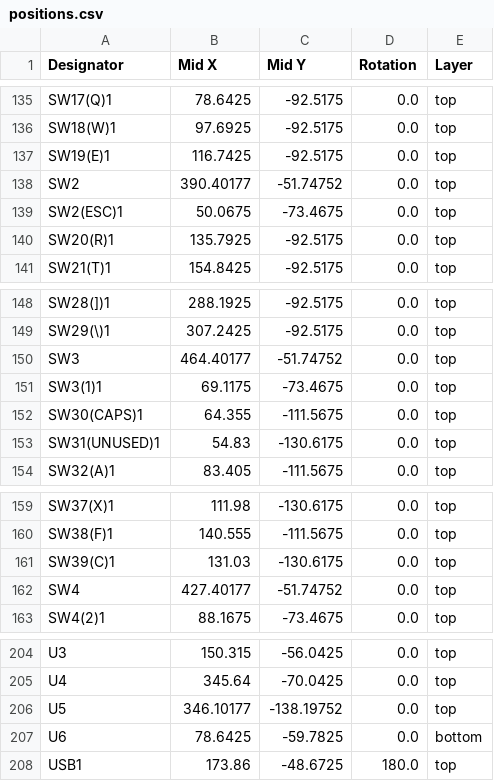
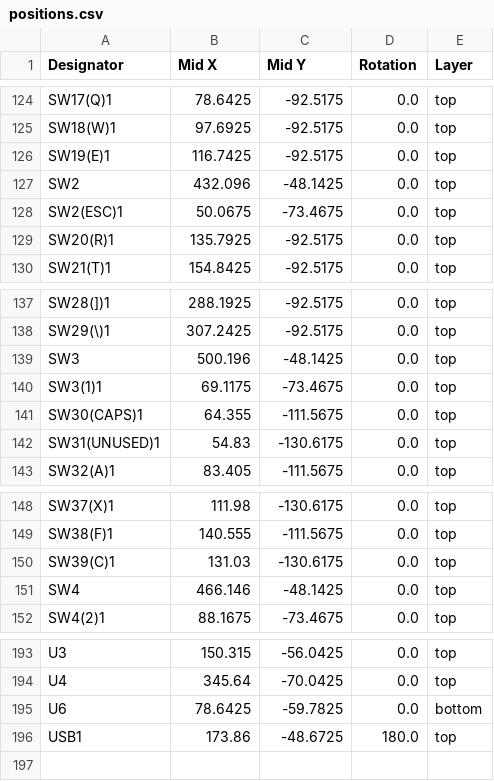
Before and after one commit to Heinrich-XIAO/htkbd, a CSV file: pcb/production/positions.csv, drawn as a sheet; only a part is shown, gaps mark what is left out; the diff covers the shown part only.

```diff
--- a/pcb/production/positions.csv
+++ b/pcb/production/positions.csv
@@ -137,3 +126,3 @@ SW18(W)1,97.6925,-92.5175,0.0,top
 SW19(E)1,116.7425,-92.5175,0.0,top
-SW2,390.40177,-51.74752,0.0,top
+SW2,432.096,-48.1425,0.0,top
 SW2(ESC)1,50.0675,-73.4675,0.0,top
@@ -149,3 +138,3 @@ SW28(])1,288.1925,-92.5175,0.0,top
 SW29(\)1,307.2425,-92.5175,0.0,top
-SW3,464.40177,-51.74752,0.0,top
+SW3,500.196,-48.1425,0.0,top
 SW3(1)1,69.1175,-73.4675,0.0,top
@@ -161,3 +150,3 @@ SW38(F)1,140.555,-111.5675,0.0,top
 SW39(C)1,131.03,-130.6175,0.0,top
-SW4,427.40177,-51.74752,0.0,top
+SW4,466.146,-48.1425,0.0,top
 SW4(2)1,88.1675,-73.4675,0.0,top
@@ -205,3 +194,2 @@ U3,150.315,-56.0425,0.0,top
 U4,345.64,-70.0425,0.0,top
-U5,346.10177,-138.19752,0.0,top
 U6,78.6425,-59.7825,0.0,bottom
```
Also changed, not shown: 1 added row, 12 removed rows and 3 edited cells elsewhere in this file, pcb/pcb.csv, pcb/production/bom.csv, 42 other files.
